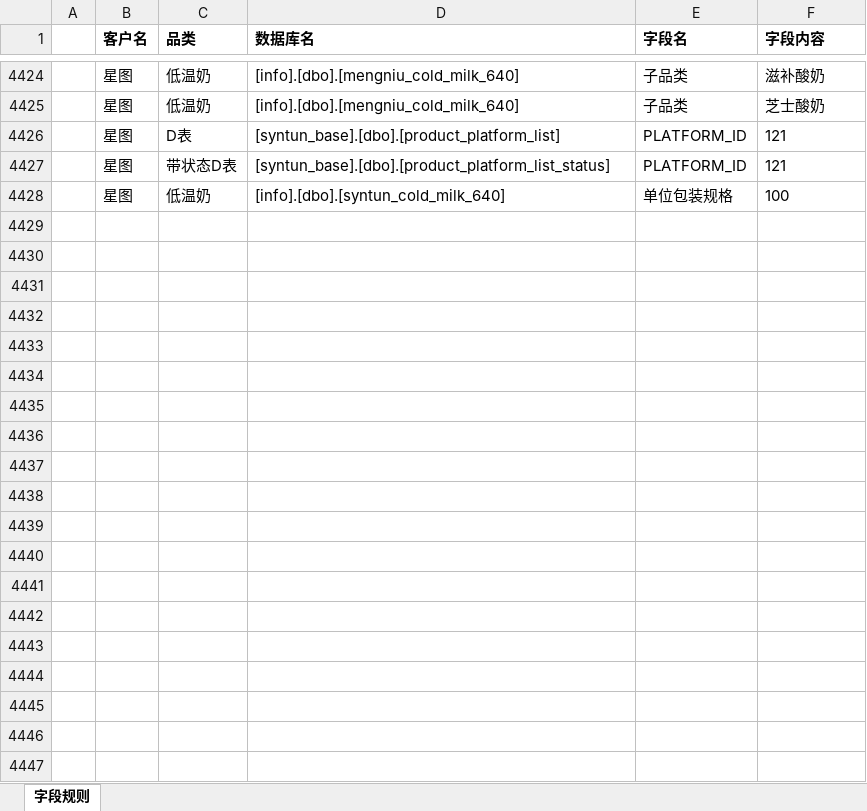
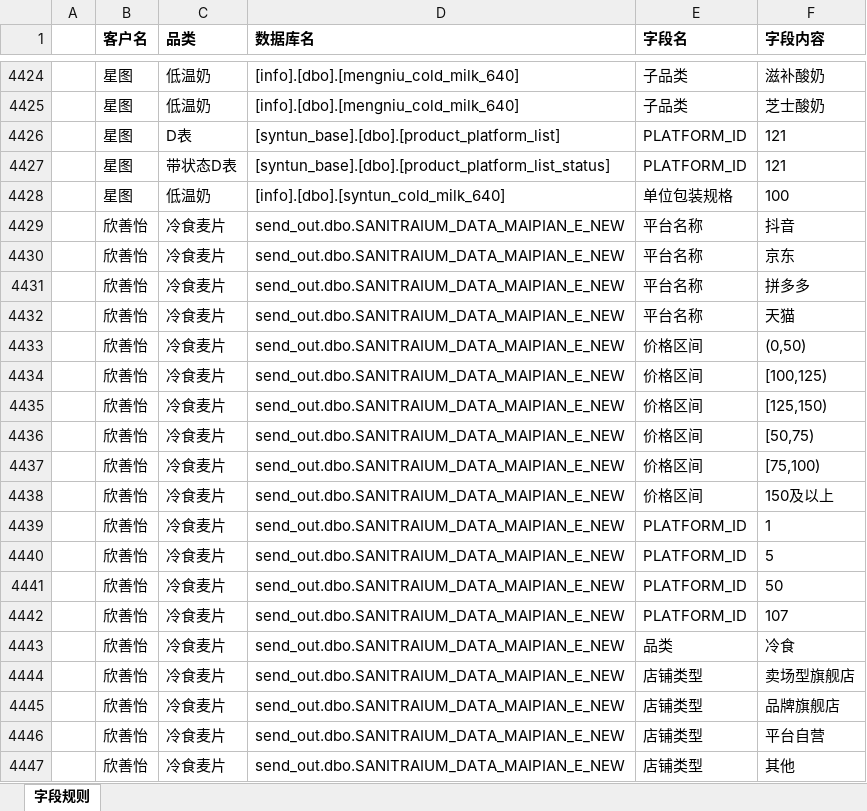
Before and after one commit to z775851451/-QC-, an Excel workbook: 模版/客户字段及内容_有效性.xlsx, sheet 字段规则, drawn as a sheet; only a part is shown, gaps mark what is left out; values as stored, in another font and other column widths than the file's, no borders; the diff covers the shown part only; the diff names each change by its address in the sheet, - before the commit and + after, or states it on an @@ line.

```diff
--- a/模版/客户字段及内容_有效性.xlsx (sheet 字段规则)
+++ b/模版/客户字段及内容_有效性.xlsx (sheet 字段规则)
+row 4429:  | 欣善怡 | 冷食麦片 | send_out.dbo.SANITRAIUM_DATA_MAIPIAN_E_NEW | 平台名称 | 抖音
+row 4430:  | 欣善怡 | 冷食麦片 | send_out.dbo.SANITRAIUM_DATA_MAIPIAN_E_NEW | 平台名称 | 京东
+row 4431:  | 欣善怡 | 冷食麦片 | send_out.dbo.SANITRAIUM_DATA_MAIPIAN_E_NEW | 平台名称 | 拼多多
+row 4432:  | 欣善怡 | 冷食麦片 | send_out.dbo.SANITRAIUM_DATA_MAIPIAN_E_NEW | 平台名称 | 天猫
+row 4433:  | 欣善怡 | 冷食麦片 | send_out.dbo.SANITRAIUM_DATA_MAIPIAN_E_NEW | 价格区间 | (0,50)
+row 4434:  | 欣善怡 | 冷食麦片 | send_out.dbo.SANITRAIUM_DATA_MAIPIAN_E_NEW | 价格区间 | [100,125)
+row 4435:  | 欣善怡 | 冷食麦片 | send_out.dbo.SANITRAIUM_DATA_MAIPIAN_E_NEW | 价格区间 | [125,150)
+row 4436:  | 欣善怡 | 冷食麦片 | send_out.dbo.SANITRAIUM_DATA_MAIPIAN_E_NEW | 价格区间 | [50,75)
+row 4437:  | 欣善怡 | 冷食麦片 | send_out.dbo.SANITRAIUM_DATA_MAIPIAN_E_NEW | 价格区间 | [75,100)
+row 4438:  | 欣善怡 | 冷食麦片 | send_out.dbo.SANITRAIUM_DATA_MAIPIAN_E_NEW | 价格区间 | 150及以上
+row 4439:  | 欣善怡 | 冷食麦片 | send_out.dbo.SANITRAIUM_DATA_MAIPIAN_E_NEW | PLATFORM_ID | 1
+row 4440:  | 欣善怡 | 冷食麦片 | send_out.dbo.SANITRAIUM_DATA_MAIPIAN_E_NEW | PLATFORM_ID | 5
+row 4441:  | 欣善怡 | 冷食麦片 | send_out.dbo.SANITRAIUM_DATA_MAIPIAN_E_NEW | PLATFORM_ID | 50
+row 4442:  | 欣善怡 | 冷食麦片 | send_out.dbo.SANITRAIUM_DATA_MAIPIAN_E_NEW | PLATFORM_ID | 107
+row 4443:  | 欣善怡 | 冷食麦片 | send_out.dbo.SANITRAIUM_DATA_MAIPIAN_E_NEW | 品类 | 冷食
+row 4444:  | 欣善怡 | 冷食麦片 | send_out.dbo.SANITRAIUM_DATA_MAIPIAN_E_NEW | 店铺类型 | 卖场型旗舰店
+row 4445:  | 欣善怡 | 冷食麦片 | send_out.dbo.SANITRAIUM_DATA_MAIPIAN_E_NEW | 店铺类型 | 品牌旗舰店
+row 4446:  | 欣善怡 | 冷食麦片 | send_out.dbo.SANITRAIUM_DATA_MAIPIAN_E_NEW | 店铺类型 | 平台自营
+row 4447:  | 欣善怡 | 冷食麦片 | send_out.dbo.SANITRAIUM_DATA_MAIPIAN_E_NEW | 店铺类型 | 其他
```
Also changed, not shown: 36 added rows and 69 edited cells elsewhere in this sheet, 模版/品牌旗舰店判断规则表.xlsx, 模版/客户名称判断规则表.xlsx, 16 other files.
